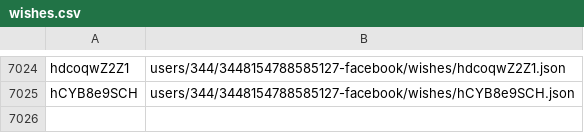
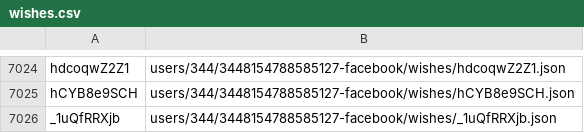
Before and after one commit to knigopis/repo2.knigopis.com, a CSV file: wishes.csv, drawn as a sheet; only a part is shown, gaps mark what is left out; the diff names each change by its address in the sheet, - before the commit and + after, or states it on an @@ line.

```diff
--- a/wishes.csv
+++ b/wishes.csv
+row 7026: _1uQfRRXjb | users/344/3448154788585127-facebook/wishes/_1uQfRRXjb.json
```
Also changed, not shown: 2 other files.
